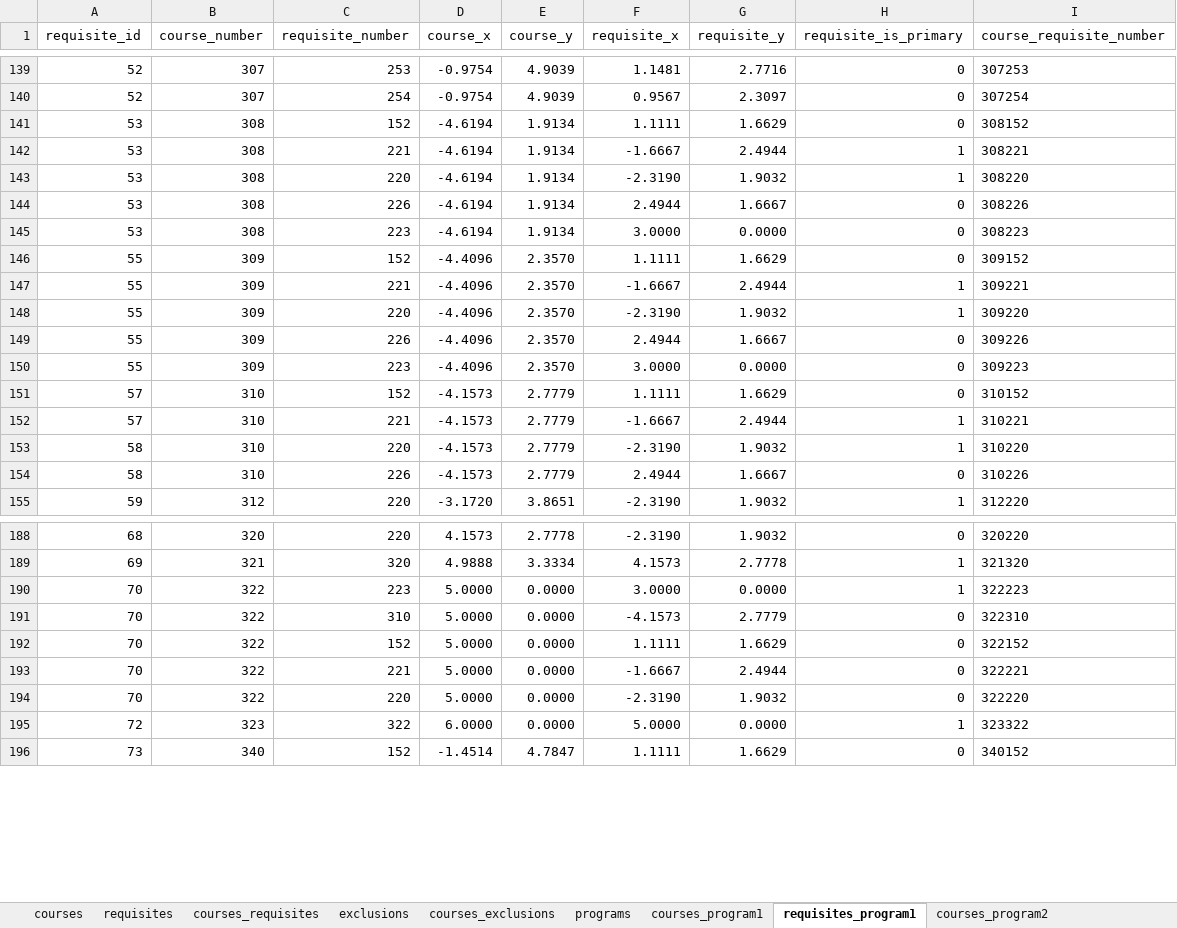
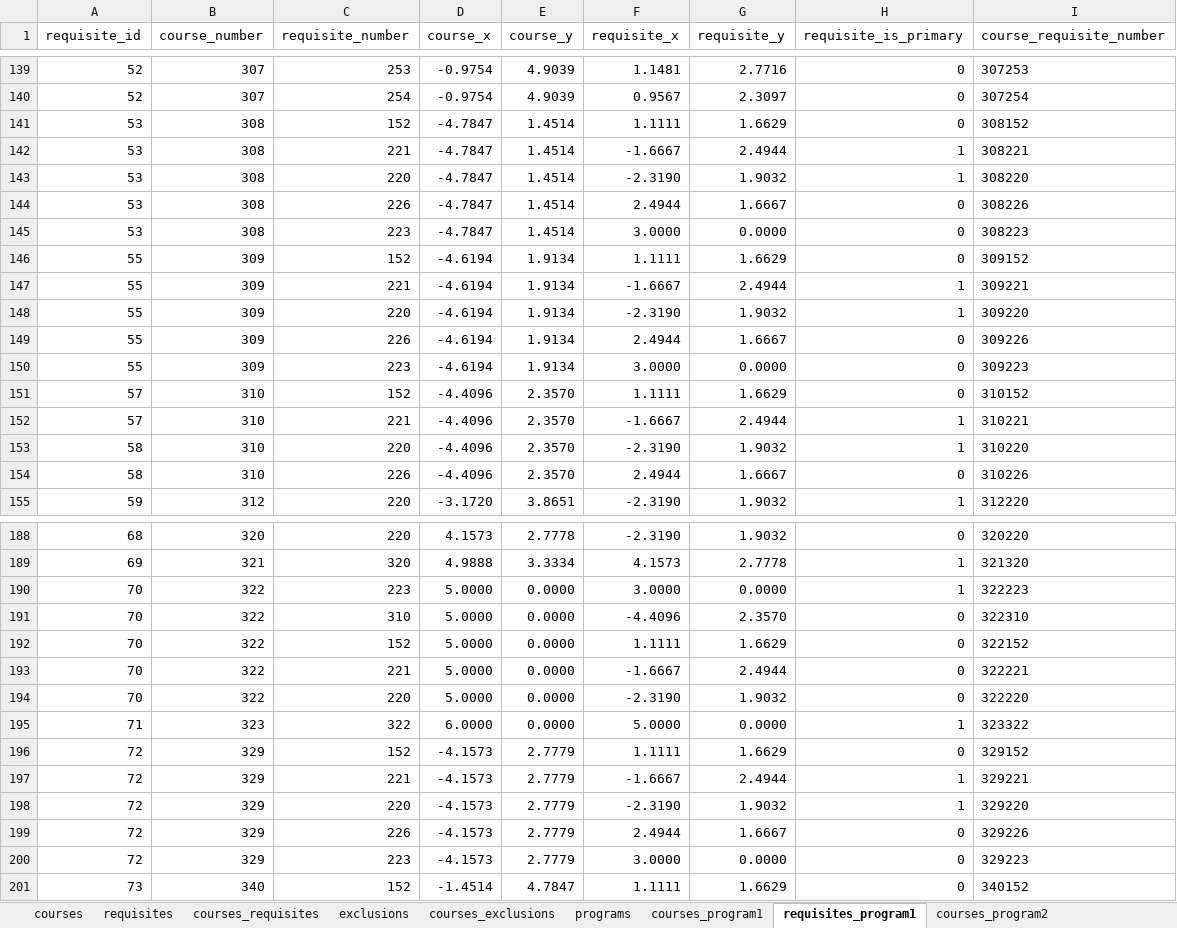
Before and after one commit to UBCMath/coursemap, an Excel workbook: data/data.xlsx, sheet requisites_program1, drawn as a sheet; only a part is shown, gaps mark what is left out; values as stored, in another font and other column widths than the file's, no borders; the diff covers the shown part only; the diff names each change by its address in the sheet, - before the commit and + after, or states it on an @@ line.

```diff
--- a/data/data.xlsx (sheet requisites_program1)
+++ b/data/data.xlsx (sheet requisites_program1)
-D141:D145 (course_x): -4.6194
+D141:D145 (course_x): -4.7847
-E141:E145 (course_y): 1.9134
+E141:E145 (course_y): 1.4514
-D146:D150 (course_x): -4.4096
+D146:D150 (course_x): -4.6194
-E146:E150 (course_y): 2.3570
+E146:E150 (course_y): 1.9134
-D151:D154 (course_x): -4.1573
+D151:D154 (course_x): -4.4096
-E151:E154 (course_y): 2.7779
+E151:E154 (course_y): 2.3570
-F191 (requisite_x): -4.1573
+F191 (requisite_x): -4.4096
-G191 (requisite_y): 2.7779
+G191 (requisite_y): 2.3570
-A195 (requisite_id): 72
+A195 (requisite_id): 71
+row 196: 72 | 329 | 152 | -4.1573 | 2.7779 | 1.1111 | 1.6629 | 0 | 329152
+row 197: 72 | 329 | 221 | -4.1573 | 2.7779 | -1.6667 | 2.4944 | 1 | 329221
+row 198: 72 | 329 | 220 | -4.1573 | 2.7779 | -2.3190 | 1.9032 | 1 | 329220
+row 199: 72 | 329 | 226 | -4.1573 | 2.7779 | 2.4944 | 1.6667 | 0 | 329226
+row 200: 72 | 329 | 223 | -4.1573 | 2.7779 | 3.0000 | 0.0000 | 0 | 329223
```
Also changed, not shown: 4 edited cells elsewhere in this sheet, sheet requisites_program2, sheet courses_tracks, sheet courses_program1, sheet courses_requisites, sheet courses_program2, sheet tracks, 5 more sheets, formulas that keep their value, 1 other file.
